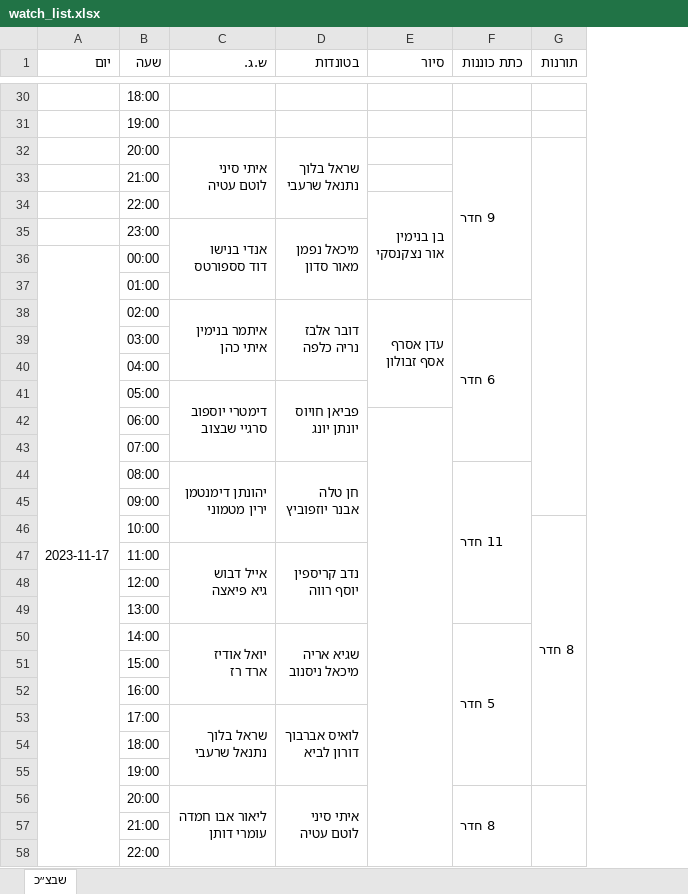
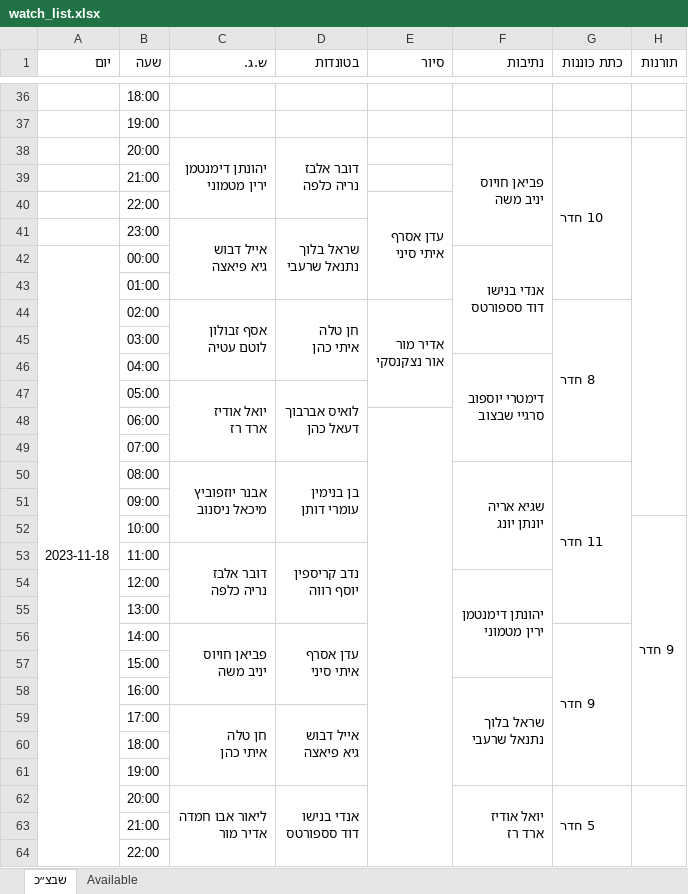
Before and after one commit to andybenichou/meshavsek, an Excel workbook: watch_list.xlsx, sheet שבצ״כ, drawn as a sheet; only a part is shown, gaps mark what is left out; values as stored, in another font and other column widths than the file's, no cell formats; removed rows and columns are numbered as before the commit, all else as after; ↵ is a line break in a cell; the diff covers the shown part only; the diff names each change by its address in the sheet, - before the commit and + after, or states it on an @@ line.

```diff
--- a/watch_list.xlsx (sheet שבצ״כ)
+++ b/watch_list.xlsx (sheet שבצ״כ)
+sheet tab: Available
+column F (נתיבות), row 42: אנדי בנישו ↵ דוד סספורטס; row 46: דימטרי יוספוב ↵ סרגיי שבצוב; rows 50-54: שגיא אריה ↵ יונתן יונג |  |  |  | יהונתן דימנטמן ↵ ירין מטמוני; row 58: שראל בלוך ↵ נתנאל שרעבי; row 62: יואל אודיז ↵ ארד רז
-row 32:  | 20:00 | איתי סיני ↵ לוטם עטיה | שראל בלוך ↵ נתנאל שרעבי |  | 9 חדר
+row 38:  | 20:00 | יהונתן דימנטמן ↵ ירין מטמוני | דובר אלבז ↵ נריה כלפה |  | פביאן חויוס ↵ יניב משה | 10 חדר
-E40 (סיור): בן בנימין ↵ אור נצקנסקי
+E40 (סיור): עדן אסרף ↵ איתי סיני
-row 35:  | 23:00 | אנדי בנישו ↵ דוד סספורטס | מיכאל נפמן ↵ מאור סדון
+row 41:  | 23:00 | אייל דבוש ↵ גיא פיאצה | שראל בלוך ↵ נתנאל שרעבי
-A42 (יום): 2023-11-17
+A42 (יום): 2023-11-18
-row 38:  | 02:00 | איתמר בנימין ↵ איתי כהן | דובר אלבז ↵ נריה כלפה | עדן אסרף ↵ אסף זבולון | 6 חדר
+row 44:  | 02:00 | אסף זבולון ↵ לוטם עטיה | חן טלה ↵ איתי כהן | אדיר מור ↵ אור נצקנסקי |  | 8 חדר
-row 41:  | 05:00 | דימטרי יוספוב ↵ סרגיי שבצוב | פביאן חויוס ↵ יונתן יונג
+row 47:  | 05:00 | יואל אודיז ↵ ארד רז | לואיס אברבוך ↵ דעאל כהן
-C50 (ש.ג.): יהונתן דימנטמן ↵ ירין מטמוני
+C50 (ש.ג.): אבנר יוזפוביץ ↵ מיכאל ניסנוב
-D50 (בטונדות): חן טלה ↵ אבנר יוזפוביץ
+D50 (בטונדות): בן בנימין ↵ עומרי דותן
-H52 (תורנות): 8 חדר
+H52 (תורנות): 9 חדר
-C53 (ש.ג.): אייל דבוש ↵ גיא פיאצה
+C53 (ש.ג.): דובר אלבז ↵ נריה כלפה
-row 50:  | 14:00 | יואל אודיז ↵ ארד רז | שגיא אריה ↵ מיכאל ניסנוב |  | 5 חדר
+row 56:  | 14:00 | פביאן חויוס ↵ יניב משה | עדן אסרף ↵ איתי סיני |  |  | 9 חדר
-row 53:  | 17:00 | שראל בלוך ↵ נתנאל שרעבי | לואיס אברבוך ↵ דורון לביא
+row 59:  | 17:00 | חן טלה ↵ איתי כהן | אייל דבוש ↵ גיא פיאצה
-C62 (ש.ג.): ליאור אבו חמדה ↵ עומרי דותן
+C62 (ש.ג.): ליאור אבו חמדה ↵ אדיר מור
-D62 (בטונדות): איתי סיני ↵ לוטם עטיה
+D62 (בטונדות): אנדי בנישו ↵ דוד סספורטס
-G62 (כתת כוננות): 8 חדר
+G62 (כתת כוננות): 5 חדר
```
Also changed, not shown: 13 added rows, 7 removed rows, 1 moved row and 8 edited cells elsewhere in this sheet, cell formats, פלוגה ג' - כל המידע מרוכז במקום אחד.xlsx, שבצ״ק.xlsx, 9 other files.
